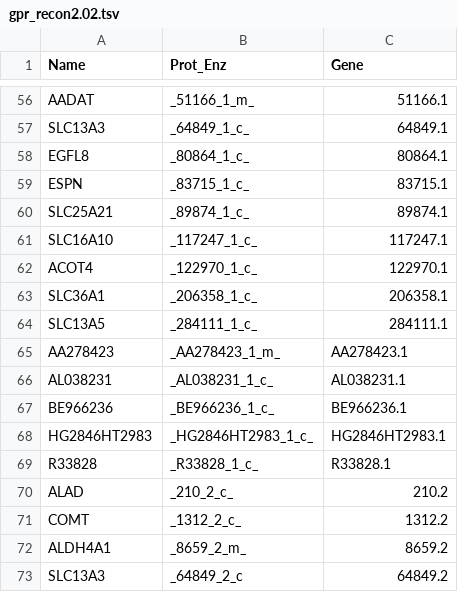
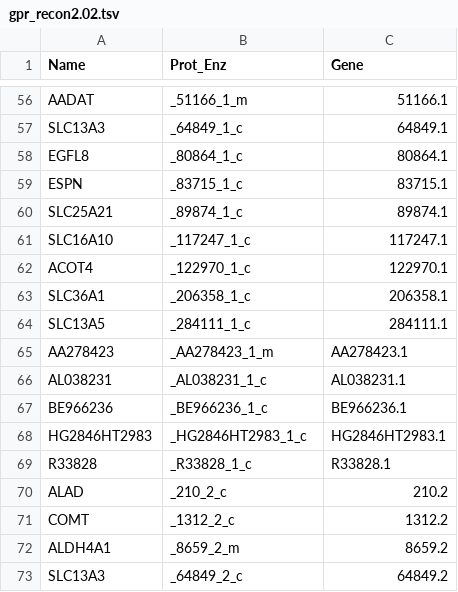
Before and after one commit to MetExplore/phnmnl-PathwayEnrichment, a TSV file: data/gpr_recon2.02.tsv, drawn as a sheet; only a part is shown, gaps mark what is left out; the diff covers the shown part only; the diff names each change by its address in the sheet, - before the commit and + after, or states it on an @@ line.

```diff
--- a/data/gpr_recon2.02.tsv
+++ b/data/gpr_recon2.02.tsv
-B56 (Prot_Enz): _51166_1_m_
+B56 (Prot_Enz): _51166_1_m
-B57 (Prot_Enz): _64849_1_c_
+B57 (Prot_Enz): _64849_1_c
-B58 (Prot_Enz): _80864_1_c_
+B58 (Prot_Enz): _80864_1_c
-B59 (Prot_Enz): _83715_1_c_
+B59 (Prot_Enz): _83715_1_c
-B60 (Prot_Enz): _89874_1_c_
+B60 (Prot_Enz): _89874_1_c
-B61 (Prot_Enz): _117247_1_c_
+B61 (Prot_Enz): _117247_1_c
-B62 (Prot_Enz): _122970_1_c_
+B62 (Prot_Enz): _122970_1_c
-B63 (Prot_Enz): _206358_1_c_
+B63 (Prot_Enz): _206358_1_c
-B64 (Prot_Enz): _284111_1_c_
+B64 (Prot_Enz): _284111_1_c
-B65 (Prot_Enz): _AA278423_1_m_
+B65 (Prot_Enz): _AA278423_1_m
-B66 (Prot_Enz): _AL038231_1_c_
+B66 (Prot_Enz): _AL038231_1_c
-B67 (Prot_Enz): _BE966236_1_c_
+B67 (Prot_Enz): _BE966236_1_c
-B68 (Prot_Enz): _HG2846HT2983_1_c_
+B68 (Prot_Enz): _HG2846HT2983_1_c
-B69 (Prot_Enz): _R33828_1_c_
+B69 (Prot_Enz): _R33828_1_c
-B70 (Prot_Enz): _210_2_c_
+B70 (Prot_Enz): _210_2_c
-B71 (Prot_Enz): _1312_2_c_
+B71 (Prot_Enz): _1312_2_c
-B72 (Prot_Enz): _8659_2_m_
+B72 (Prot_Enz): _8659_2_m
```
Also changed, not shown: 54 edited cells elsewhere in this file, 8 other files.
